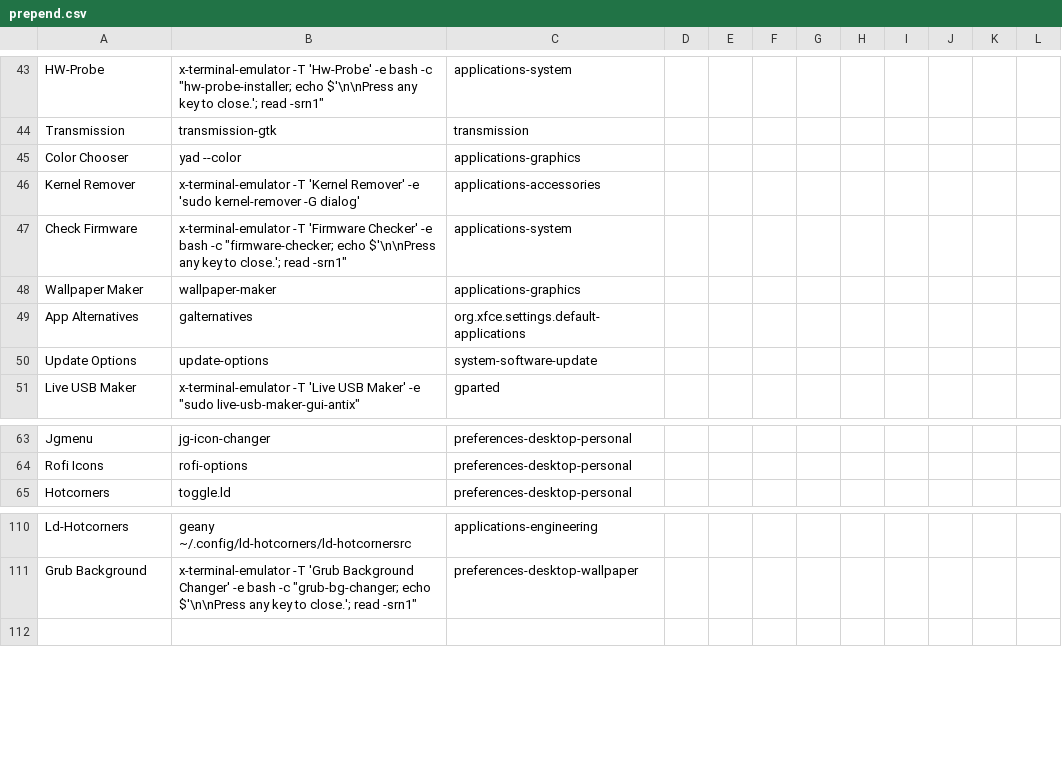
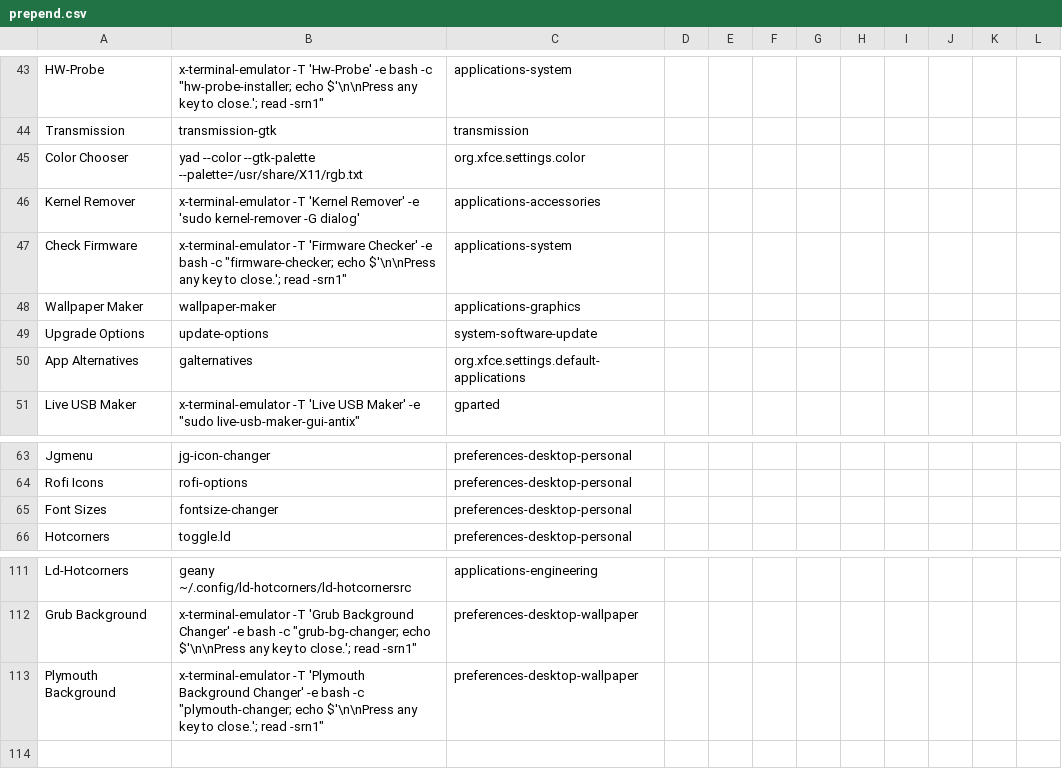
Before and after one commit to sleekmason/Configuration, a CSV file: jgmenu/prepend.csv, drawn as a sheet; only a part is shown, gaps mark what is left out; removed rows and columns are numbered as before the commit, all else as after; the diff names each change by its address in the sheet, - before the commit and + after, or states it on an @@ line.

```diff
--- a/jgmenu/prepend.csv
+++ b/jgmenu/prepend.csv
-row 45: Color Chooser | yad --color | applications-graphics
+row 45: Color Chooser | yad --color --gtk-palette --palette=/usr/share/X11/rgb.txt | org.xfce.settings.color
+row 49: Upgrade Options | update-options | system-software-update
-row 50: Update Options | update-options | system-software-update
+row 65: Font Sizes | fontsize-changer | preferences-desktop-personal
+row 113: Plymouth Background | x-terminal-emulator -T 'Plymouth Background Changer' -e bash -c "plymouth-changer; echo $'\n\nPress any key to close.'; read -srn1" | preferences-desktop-wallpaper
```
Also changed, not shown: 59 other files.
